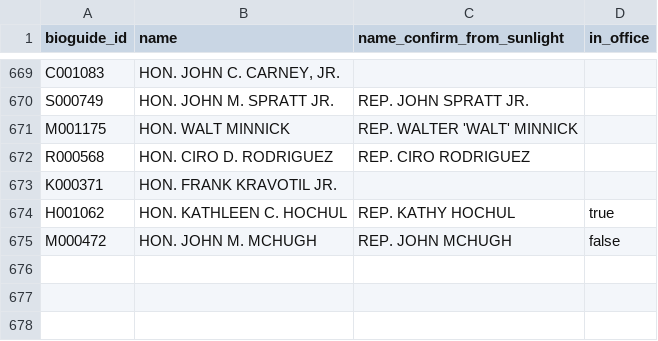
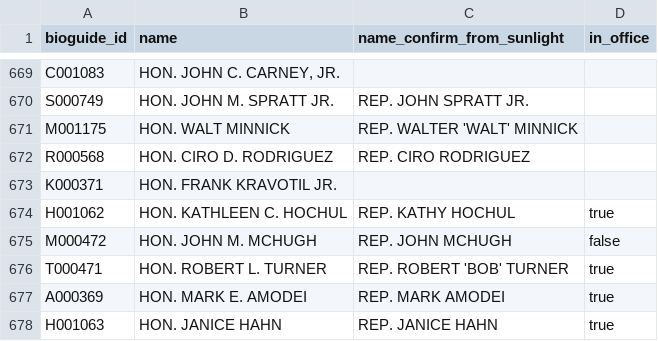
Before and after one commit to propublica/disbursements, a CSV file: process_new_release/2_add_bioguide_id/bioguide_ids.csv, drawn as a sheet; only a part is shown, gaps mark what is left out; the diff names each change by its address in the sheet, - before the commit and + after, or states it on an @@ line.

Commit message:
A few new bioguide IDs cached after processing 2011Q3

```diff
--- a/process_new_release/2_add_bioguide_id/bioguide_ids.csv
+++ b/process_new_release/2_add_bioguide_id/bioguide_ids.csv
+row 676: T000471 | HON. ROBERT L. TURNER | REP. ROBERT 'BOB' TURNER | true
+row 677: A000369 | HON. MARK E. AMODEI | REP. MARK AMODEI | true
+row 678: H001063 | HON. JANICE HAHN | REP. JANICE HAHN | true
```
Also changed, not shown: 1 other file.
